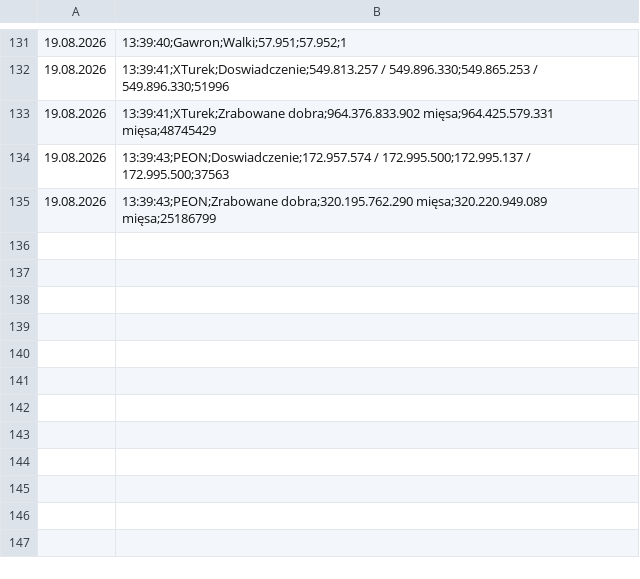
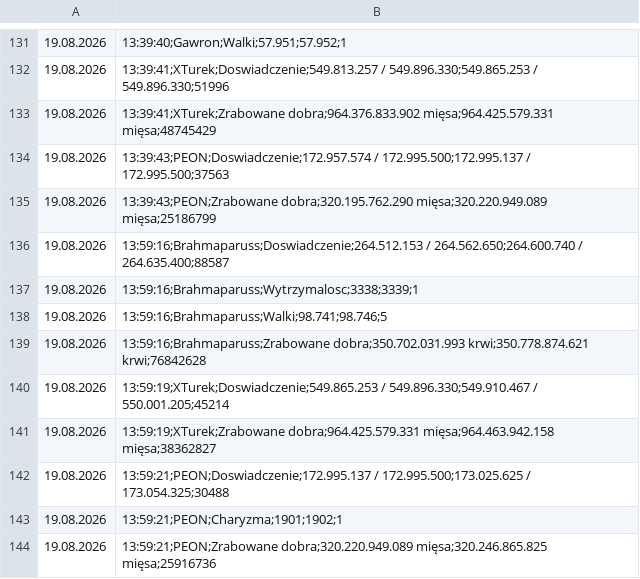
Before and after one commit to statystyki-bf/SledzikBitefight, a CSV file: Raport_Bitefight_19.08.2026.csv, drawn as a sheet; only a part is shown, gaps mark what is left out.

```diff
--- a/Raport_Bitefight_19.08.2026.csv
+++ b/Raport_Bitefight_19.08.2026.csv
@@ -135 +135,10 @@
 19.08.2026, 13:39:43;PEON;Zrabowane dobra;320.195.762.290 mięsa;320.220.949.089 mięsa;25186799
+19.08.2026, 13:59:16;Brahmaparuss;Doswiadczenie;264.512.153 / 264.562.650;264.600.740 / 264.635.400;88587
+19.08.2026, 13:59:16;Brahmaparuss;Wytrzymalosc;3338;3339;1
+19.08.2026, 13:59:16;Brahmaparuss;Walki;98.741;98.746;5
+19.08.2026, 13:59:16;Brahmaparuss;Zrabowane dobra;350.702.031.993 krwi;350.778.874.621 krwi;76842628
+19.08.2026, 13:59:19;XTurek;Doswiadczenie;549.865.253 / 549.896.330;549.910.467 / 550.001.205;45214
+19.08.2026, 13:59:19;XTurek;Zrabowane dobra;964.425.579.331 mięsa;964.463.942.158 mięsa;38362827
+19.08.2026, 13:59:21;PEON;Doswiadczenie;172.995.137 / 172.995.500;173.025.625 / 173.054.325;30488
+19.08.2026, 13:59:21;PEON;Charyzma;1901;1902;1
+19.08.2026, 13:59:21;PEON;Zrabowane dobra;320.220.949.089 mięsa;320.246.865.825 mięsa;25916736
```
Also changed, not shown: 1 other file.
